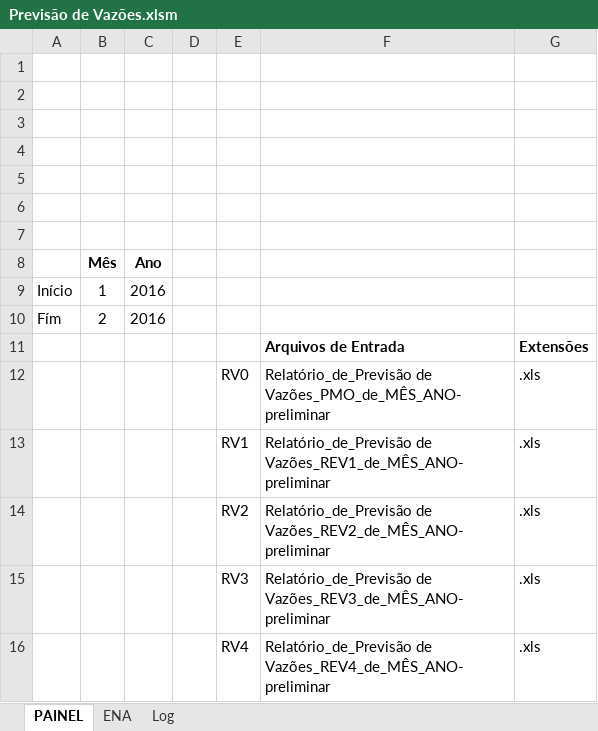
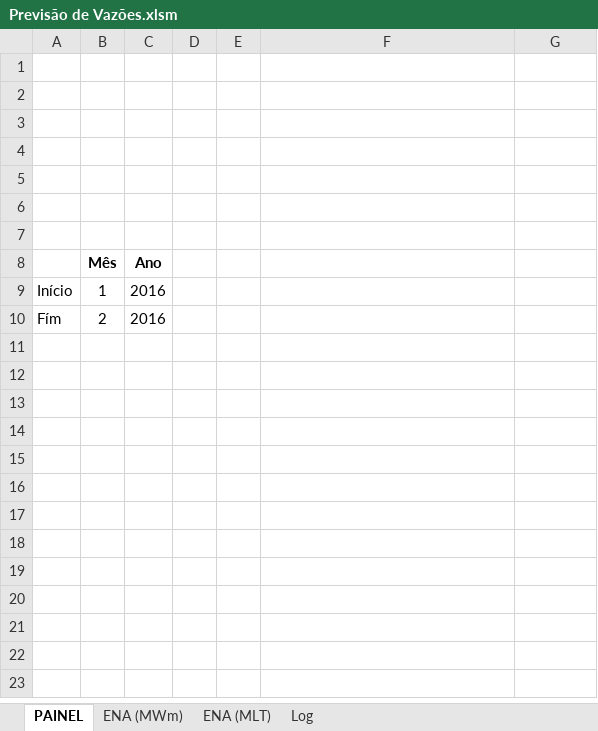
Before and after one commit to ClaudioSiervi/extracao-previsao-vazoes, an Excel workbook: Previsão de Vazões.xlsm, sheet PAINEL, drawn as a sheet; values as stored, in another font and other column widths than the file's, no borders; the diff names each change by its address in the sheet, - before the commit and + after, or states it on an @@ line.

Commit message:
Modelagem das estruturas das planilhas de entrada e saída
Sendo que os dados de entrada estão disponível em duas estruturas distintas.
Estrutura 1 -> Vazões para o PMO
Estrutura 2 -> Revisões das vazões do PMO

Sendo o arquivo de saída a própria planilha com a macro.

```diff
--- a/Previsão de Vazões.xlsm (sheet PAINEL)
+++ b/Previsão de Vazões.xlsm (sheet PAINEL)
-sheet tab: ENA
+sheet tab: ENA (MLT)
+sheet tab: ENA (MWm)
-row 11:  |  |  |  |  | Arquivos de Entrada | Extensões
-row 12:  |  |  |  | RV0 | Relatório_de_Previsão de Vazões_PMO_de_MÊS_ANO-preliminar | .xls
-row 13:  |  |  |  | RV1 | Relatório_de_Previsão de Vazões_REV1_de_MÊS_ANO-preliminar | .xls
-row 14:  |  |  |  | RV2 | Relatório_de_Previsão de Vazões_REV2_de_MÊS_ANO-preliminar | .xls
-row 15:  |  |  |  | RV3 | Relatório_de_Previsão de Vazões_REV3_de_MÊS_ANO-preliminar | .xls
-row 16:  |  |  |  | RV4 | Relatório_de_Previsão de Vazões_REV4_de_MÊS_ANO-preliminar | .xls
```
Also changed, not shown: sheet ENA (MLT), sheet Log.
